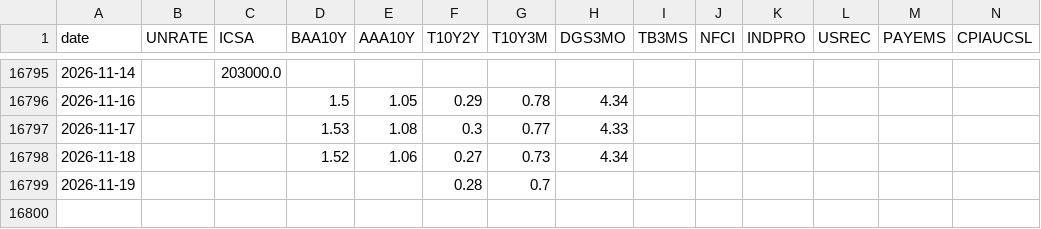
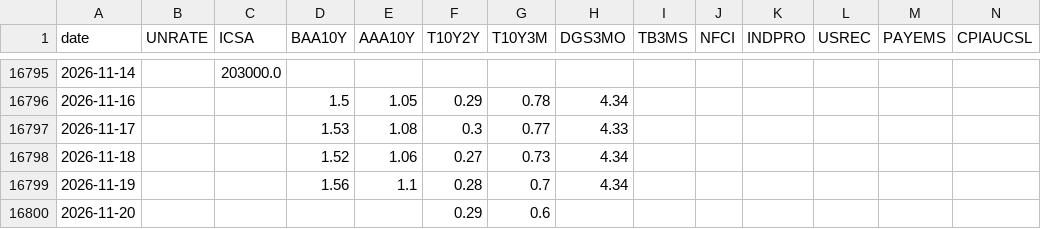
Before and after one commit to mryang82/market-data-history, a CSV file: data/long_fred.csv, drawn as a sheet; only a part is shown, gaps mark what is left out.

```diff
--- a/data/long_fred.csv
+++ b/data/long_fred.csv
@@ -16798,2 +16798,3 @@ date,UNRATE,ICSA,BAA10Y,AAA10Y,T10Y2Y,T10Y3M,DGS3MO,TB3MS,NFCI,INDPRO,USREC,PAYE
 2026-11-18,,,1.52,1.06,0.27,0.73,4.34,,,,,,
-2026-11-19,,,,,0.28,0.7,,,,,,,
+2026-11-19,,,1.56,1.1,0.28,0.7,4.34,,,,,,
+2026-11-20,,,,,0.29,0.6,,,,,,,
```
Also changed, not shown: data/fear_greed.csv, data/fred.csv, 4 other files.
